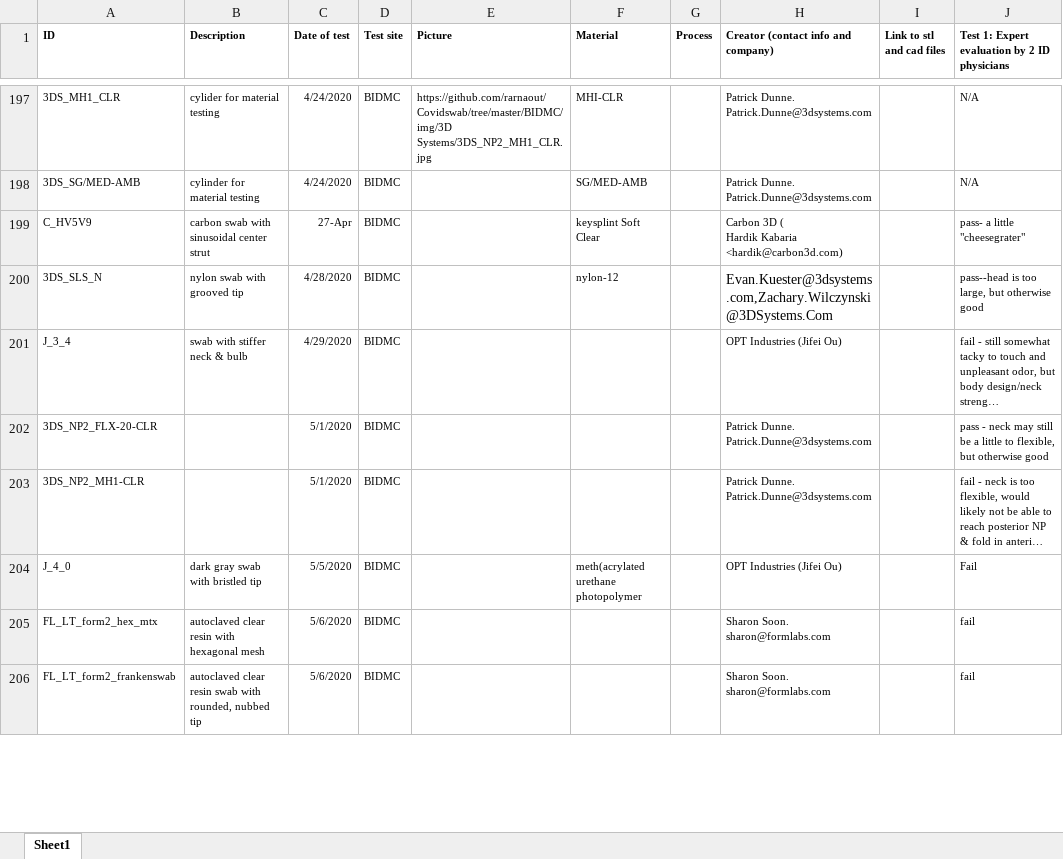
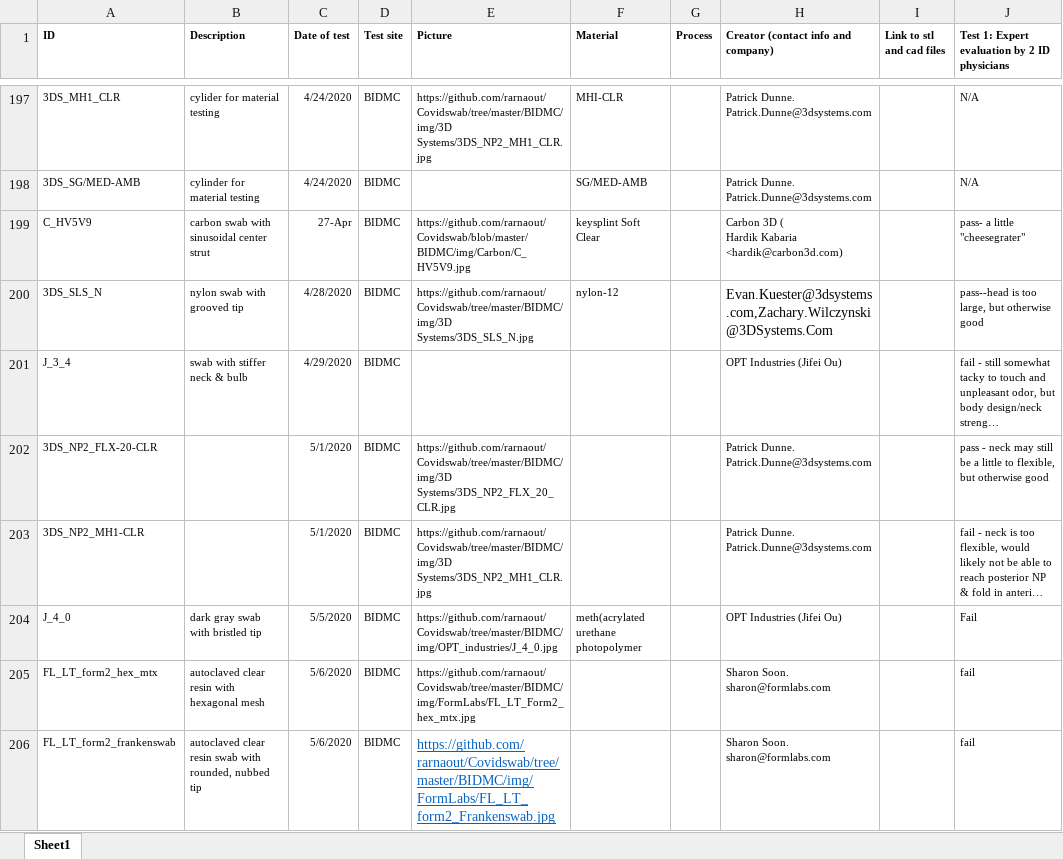
Before and after one commit to rarnaout/Covidswab, an Excel workbook: BIDMC/np_swab_results.xlsx, sheet Sheet1, drawn as a sheet; only a part is shown, gaps mark what is left out; long unchanged cells end in …; values as stored, in another font and other column widths than the file's, no borders; the diff covers the shown part only; the diff names each change by its address in the sheet, - before the commit and + after, or states it on an @@ line.

Commit message:
updated np results

```diff
--- a/BIDMC/np_swab_results.xlsx (sheet Sheet1)
+++ b/BIDMC/np_swab_results.xlsx (sheet Sheet1)
-E199 (Picture): (empty)
+E199 (Picture): https://github.com/rarnaout/Covidswab/blob/master/BIDMC/img/Carbon/C_HV5V9.jpg
-E200 (Picture): (empty)
+E200 (Picture): https://github.com/rarnaout/Covidswab/tree/master/BIDMC/img/3D Systems/3DS_SLS_N.jpg
-E202 (Picture): (empty)
+E202 (Picture): https://github.com/rarnaout/Covidswab/tree/master/BIDMC/img/3D Systems/3DS_NP2_FLX_20_CLR.jpg
-E203 (Picture): (empty)
+E203 (Picture): https://github.com/rarnaout/Covidswab/tree/master/BIDMC/img/3D Systems/3DS_NP2_MH1_CLR.jpg
-E204 (Picture): (empty)
+E204 (Picture): https://github.com/rarnaout/Covidswab/tree/master/BIDMC/img/OPT_industries/J_4_0.jpg
-E205 (Picture): (empty)
+E205 (Picture): https://github.com/rarnaout/Covidswab/tree/master/BIDMC/img/FormLabs/FL_LT_Form2_hex_mtx.jpg
-E206 (Picture): (empty)
+E206 (Picture): https://github.com/rarnaout/Covidswab/tree/master/BIDMC/img/FormLabs/FL_LT_form2_Frankenswab.jpg
```
Also changed, not shown: 2 added rows and 7 edited cells elsewhere in this sheet, 3 other files.
